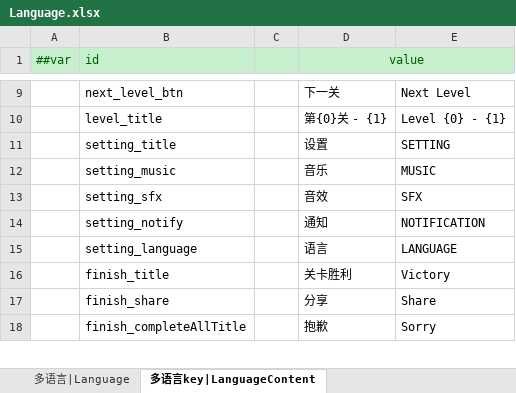
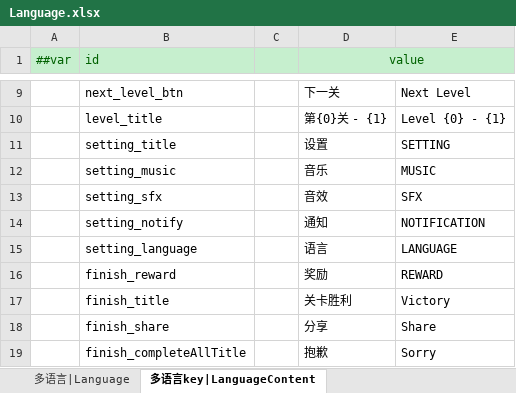
Before and after one commit to LittleBubble96/game_text, an Excel workbook: TEngine/Configs/GameConfig/Datas/Language.xlsx, sheet 多语言key|LanguageContent, drawn as a sheet; only a part is shown, gaps mark what is left out; values as stored, in another font and other column widths than the file's, no borders; the diff names each change by its address in the sheet, - before the commit and + after, or states it on an @@ line.

```diff
--- a/TEngine/Configs/GameConfig/Datas/Language.xlsx (sheet 多语言key|LanguageContent)
+++ b/TEngine/Configs/GameConfig/Datas/Language.xlsx (sheet 多语言key|LanguageContent)
+row 16:  | finish_reward |  | 奖励 | REWARD
```
Also changed, not shown: TEngine/Configs/GameConfig/Datas/Level.xlsx, 34 other files.
